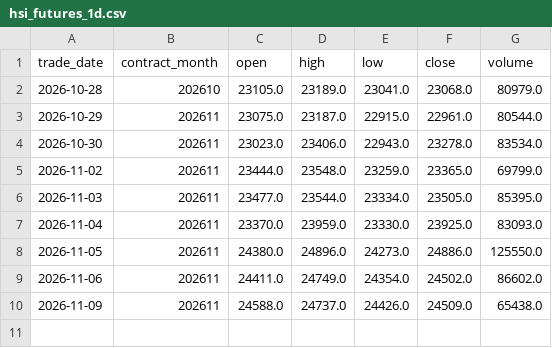
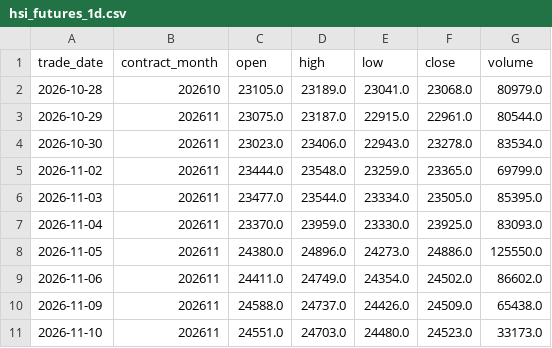
Before and after one commit to leichanseng-bit/hsi-futures-tracker, a CSV file: hsi_futures_1d.csv, drawn as a sheet; the diff names each change by its address in the sheet, - before the commit and + after, or states it on an @@ line.

```diff
--- a/hsi_futures_1d.csv
+++ b/hsi_futures_1d.csv
+row 11: 2026-11-10 | 202611 | 24551.0 | 24703.0 | 24480.0 | 24523.0 | 33173.0
```
Also changed, not shown: hsi_futures_15m.csv, hsi_futures_1h.csv, 9 other files.
